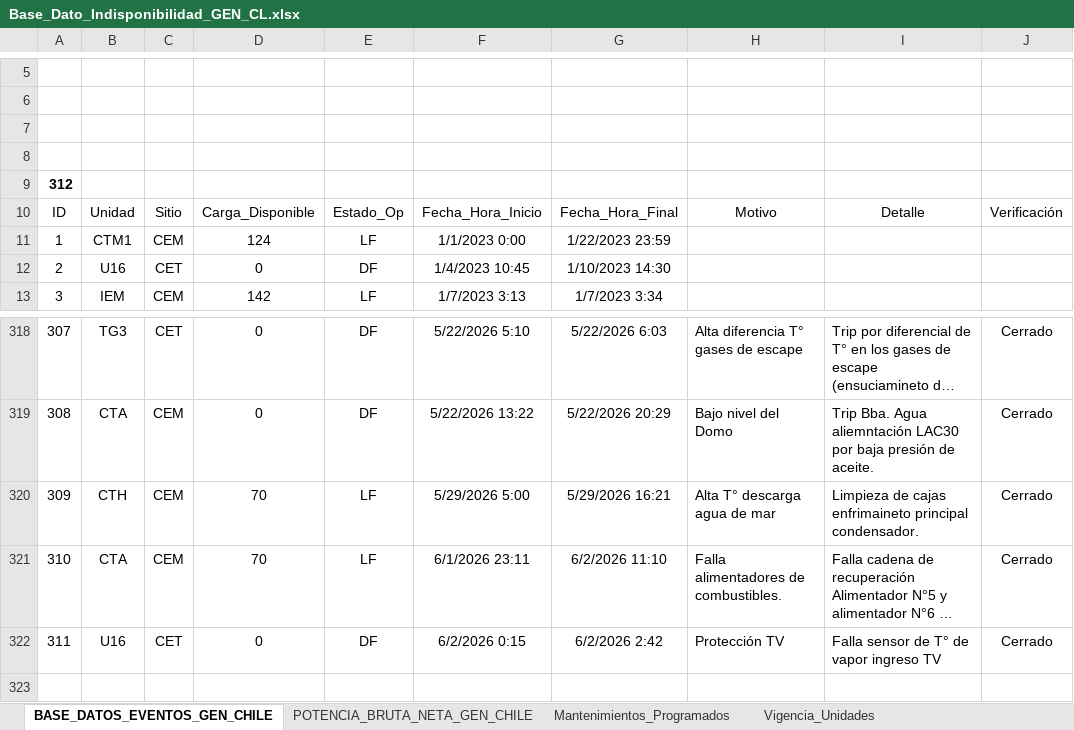
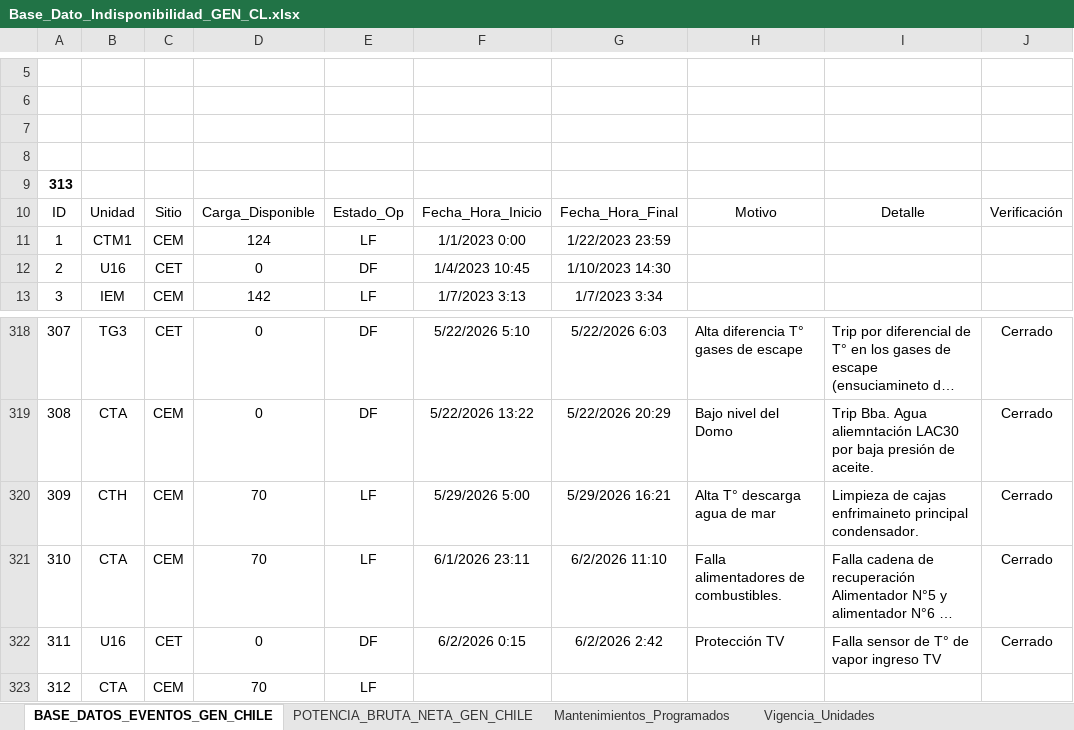
Before and after one commit to auxchecho/gen-cl-indisponibilidad, an Excel workbook: Base_Dato_Indisponibilidad_GEN_CL.xlsx, sheet BASE_DATOS_EVENTOS_GEN_CHILE, drawn as a sheet; only a part is shown, gaps mark what is left out; long unchanged cells end in …; values as stored, in another font and other column widths than the file's, no borders; charts and pictures and table styles not drawn; the diff names each change by its address in the sheet, - before the commit and + after, or states it on an @@ line.

Commit message:
Actualización automática desde SharePoint

```diff
--- a/Base_Dato_Indisponibilidad_GEN_CL.xlsx (sheet BASE_DATOS_EVENTOS_GEN_CHILE)
+++ b/Base_Dato_Indisponibilidad_GEN_CL.xlsx (sheet BASE_DATOS_EVENTOS_GEN_CHILE)
@@ column A renumbered in row 9 @@
+row 323: 312 | CTA | CEM | 70 | LF
```
